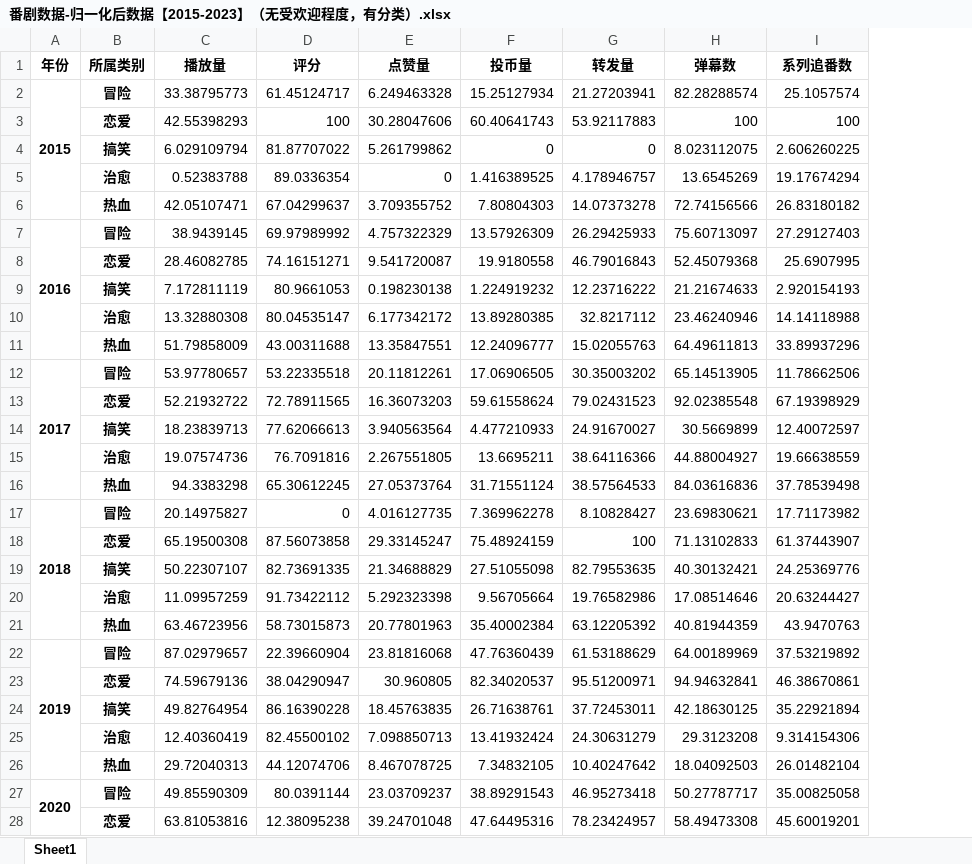
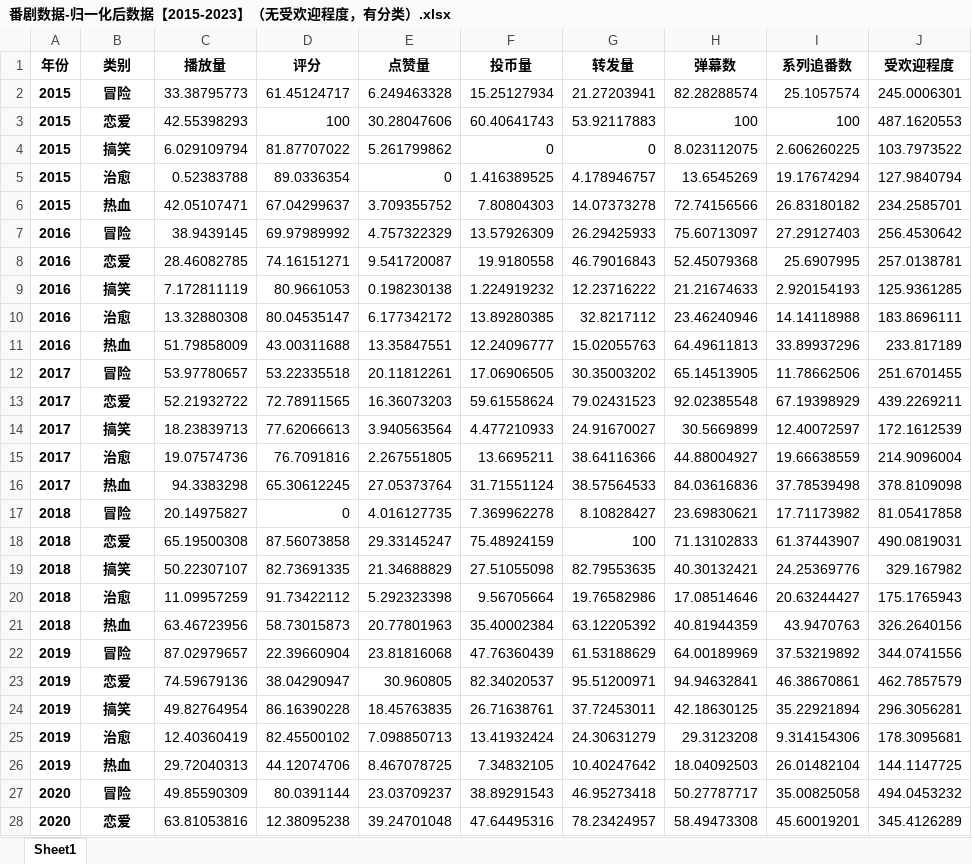
Before and after one commit to Yukiiceeee/BiliBili-Anime-data-analysis, an Excel workbook: 番剧数据-归一化后数据【2015-2023】（无受欢迎程度，有分类）.xlsx, sheet Sheet1, drawn as a sheet; only a part is shown; values as stored, in another font and other column widths than the file's, no borders; removed rows and columns are numbered as before the commit, all else as after; the diff covers the shown part only; the diff names each change by its address in the sheet, - before the commit and + after, or states it on an @@ line.

```diff
--- a/番剧数据-归一化后数据【2015-2023】（无受欢迎程度，有分类）.xlsx (sheet Sheet1)
+++ b/番剧数据-归一化后数据【2015-2023】（无受欢迎程度，有分类）.xlsx (sheet Sheet1)
+column J (受欢迎程度), rows 2-28: 245.0006301 | 487.1620553 | 103.7973522 | 127.9840794 | 234.2585701 | 256.4530642 | 257.0138781 | 125.9361285 | 183.8696111 | 233.817189 | 251.6701455 | 439.2269211 | 172.1612539 | 214.9096004 | 378.8109098 | 81.05417858 | 490.0819031 | 329.167982 | 175.1765943 | 326.2640156 | 344.0741556 | 462.7857579 | 296.3056281 | 178.3095681 | 144.1147725 | 494.0453232 | 345.4126289
-B1: 所属类别
+B1: 类别
-A2:A6 merged
-A3:A6 (年份): (empty)
+A3:A6 (年份): 2015
-A7:A11 merged
-A8:A11 (年份): (empty)
+A8:A11 (年份): 2016
-A12:A16 merged
-A13:A16 (年份): (empty)
+A13:A16 (年份): 2017
-A17:A21 merged
-A18:A21 (年份): (empty)
+A18:A21 (年份): 2018
-A22:A26 merged
-A23:A26 (年份): (empty)
+A23:A26 (年份): 2019
-A27:A31 merged
-A28 (年份): (empty)
+A28 (年份): 2020
```
Also changed, not shown: 15 edited cells and merged cells elsewhere in this sheet, 番剧数据-归一化后数据【2015-2023-不同地区】.xlsx, 番剧数据-清洗后数据【2015-2023-不同地区】.xlsx, 9 other files.
